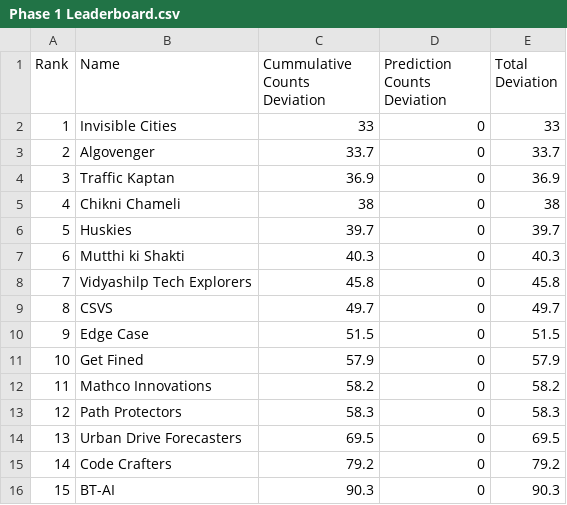
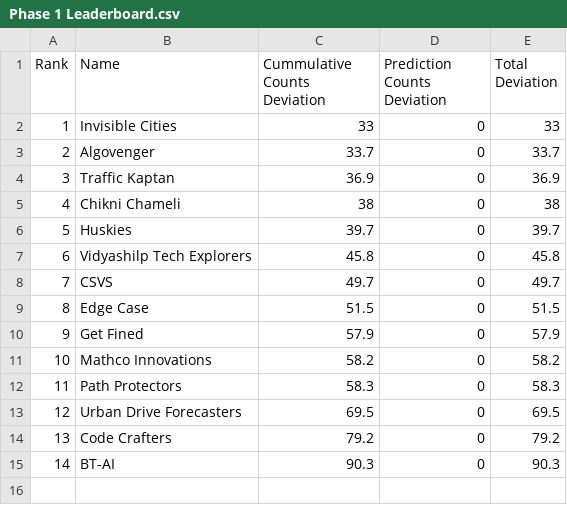
Before and after one commit to ArunJoseph19/Leaderboard_BMC2024, a CSV file: Phase 1 Leaderboard.csv, drawn as a sheet; removed rows and columns are numbered as before the commit, all else as after; the diff names each change by its address in the sheet, - before the commit and + after, or states it on an @@ line.

Commit message:
Update Phase 1 Leaderboard.csv

```diff
--- a/Phase 1 Leaderboard.csv
+++ b/Phase 1 Leaderboard.csv
-row 7: 6 | Mutthi ki Shakti | 40.3 | 0 | 40.3
@@ column A (Rank) renumbered from row 7 down @@
```
